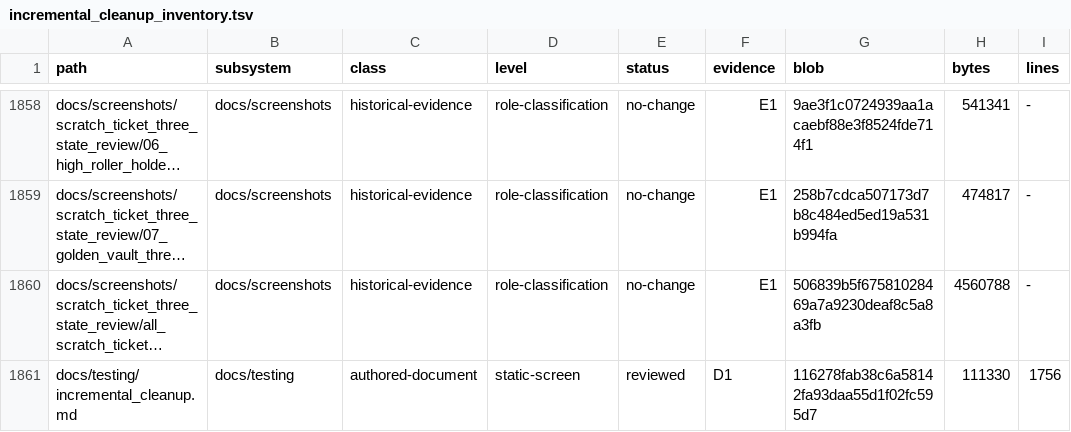
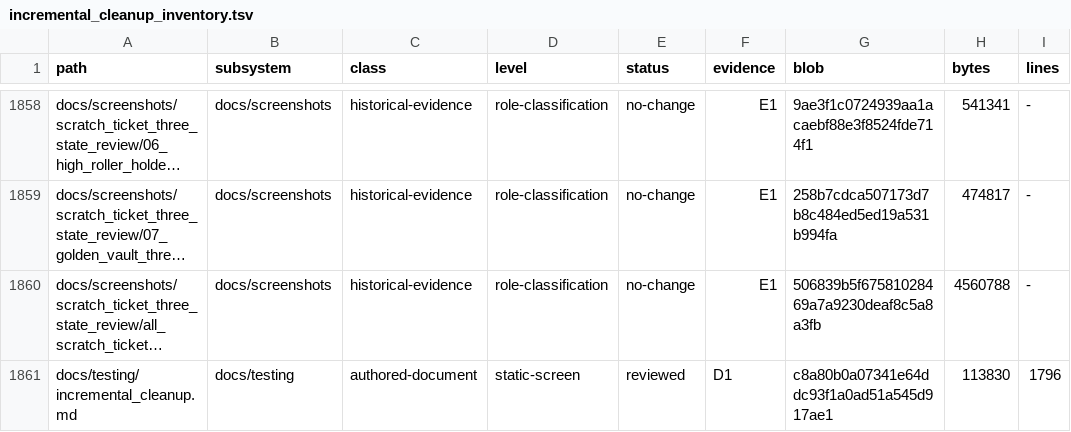
Before and after one commit to erikjpet/BeatTheHouse, a TSV file: docs/testing/incremental_cleanup_inventory.tsv, drawn as a sheet; only a part is shown, gaps mark what is left out; long unchanged cells end in …; the diff covers the shown part only; the diff names each change by its address in the sheet, - before the commit and + after, or states it on an @@ line.

```diff
--- a/docs/testing/incremental_cleanup_inventory.tsv
+++ b/docs/testing/incremental_cleanup_inventory.tsv
-G1861 (blob): 116278fab38c6a58142fa93daa55d1f02fc595d7
+G1861 (blob): c8a80b0a07341e64ddc93f1a0ad51a545d917ae1
-H1861 (bytes): 111330
+H1861 (bytes): 113830
-I1861 (lines): 1756
+I1861 (lines): 1796
```
Also changed, not shown: 20 edited cells elsewhere in this file, 2 other files.
